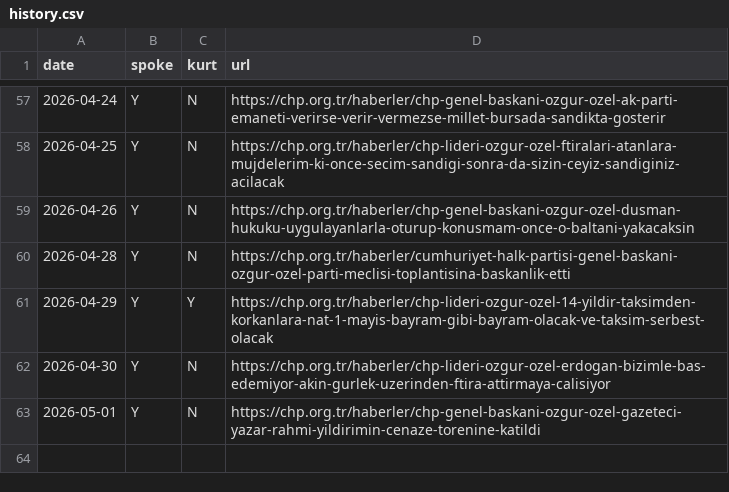
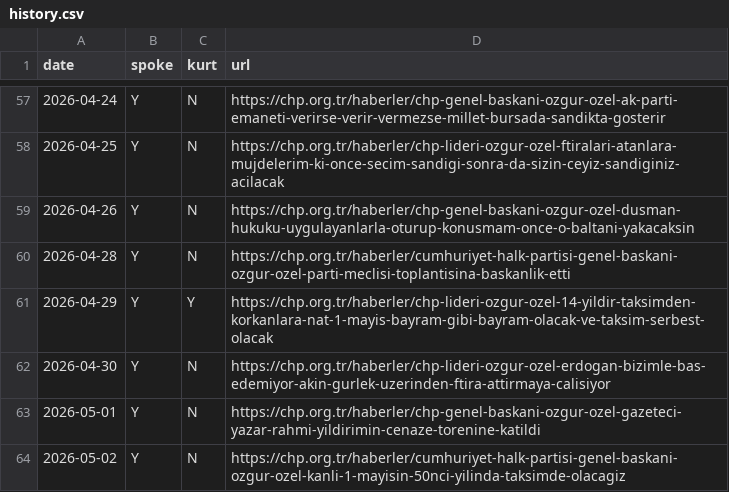
Before and after one commit to ayberkyagiz/ozelkurtdedimi, a CSV file: history.csv, drawn as a sheet; only a part is shown, gaps mark what is left out; the diff names each change by its address in the sheet, - before the commit and + after, or states it on an @@ line.

```diff
--- a/history.csv
+++ b/history.csv
+row 64: 2026-05-02 | Y | N | https://chp.org.tr/haberler/cumhuriyet-halk-partisi-genel-baskani-ozgur-ozel-kanli-1-mayisin-50nci-yilinda-taksimde-olacagiz
```
Also changed, not shown: 1 other file.
